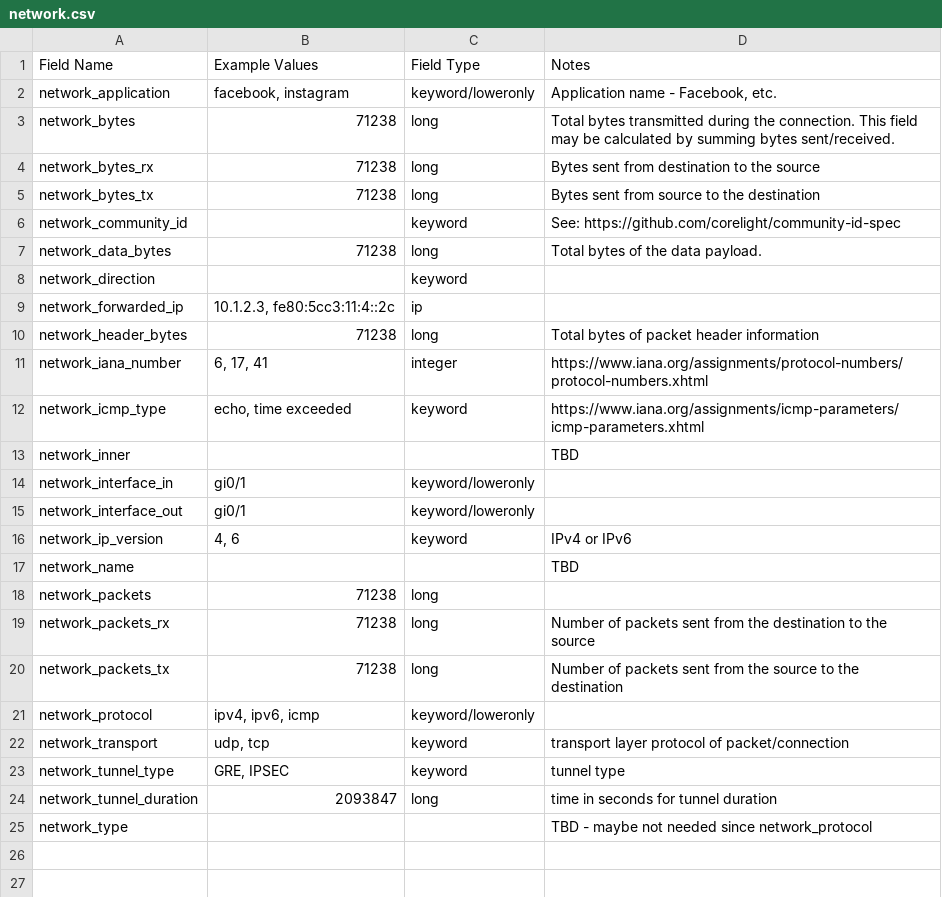
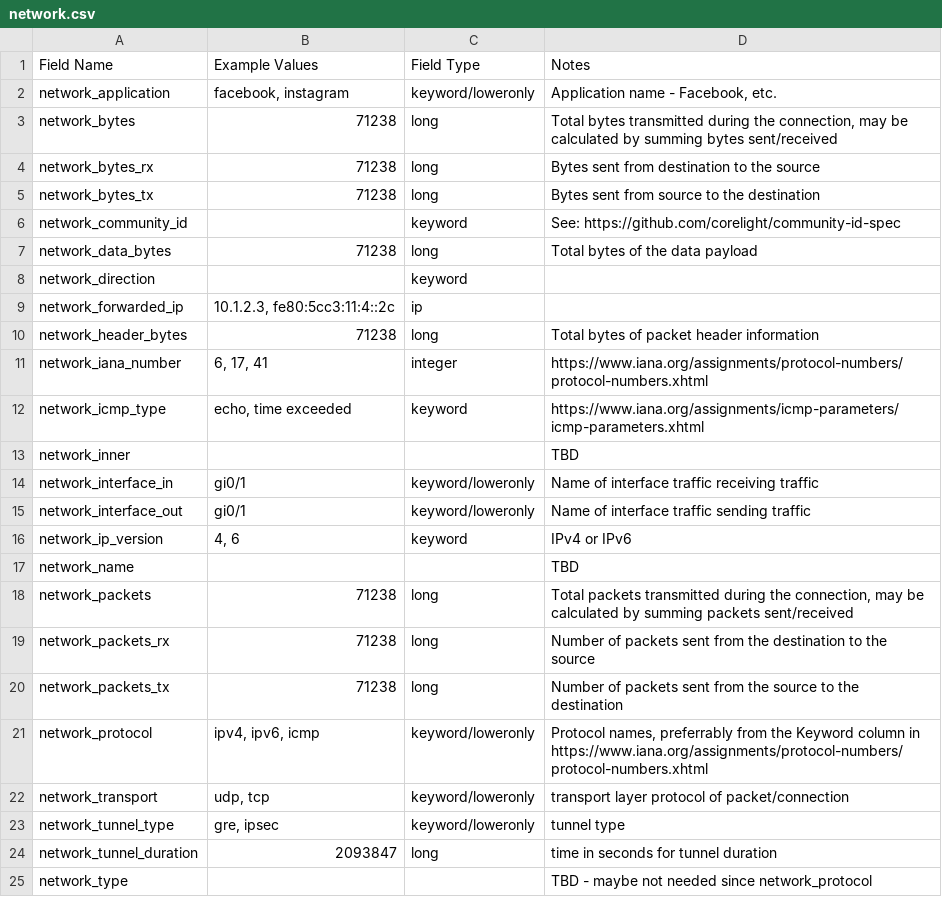
Before and after one commit to Graylog2/graylog-schema, a CSV file: source/schema/entities/network.csv, drawn as a sheet; the diff names each change by its address in the sheet, - before the commit and + after, or states it on an @@ line.

Commit message:
Update network.csv
Cross checked against illuminate template network fields and updated/added descriptions

```diff
--- a/source/schema/entities/network.csv
+++ b/source/schema/entities/network.csv
-D3 (Notes): …during the connection. This field may be calculated by summing bytes sent/received.
+D3 (Notes): …during the connection, may be calculated by summing bytes sent/received
-D7 (Notes): Total bytes of the data payload.
+D7 (Notes): Total bytes of the data payload
-D14 (Notes): (empty)
+D14 (Notes): Name of interface traffic receiving traffic
-D15 (Notes): (empty)
+D15 (Notes): Name of interface traffic sending traffic
-D18 (Notes): (empty)
+D18 (Notes): Total packets transmitted during the connection, may be calculated by summing packets sent/received
-D21 (Notes): (empty)
+D21 (Notes): Protocol names, preferrably from the Keyword column in https://www.iana.org/assignments/protocol-numbers/protocol-numbers.xhtml
-C22:C23 (Field Type): keyword
+C22:C23 (Field Type): keyword/loweronly
-B23 (Example Values): GRE, IPSEC
+B23 (Example Values): gre, ipsec
```
